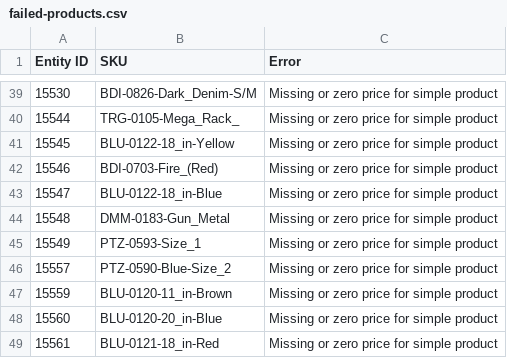
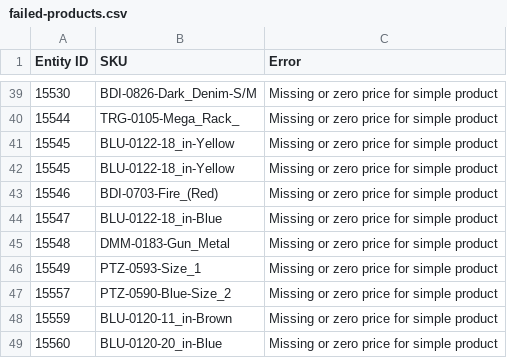
Before and after one commit to rafael-granados-outcode/magento-shopify-migrator, a CSV file: failed-products.csv, drawn as a sheet; only a part is shown, gaps mark what is left out; the shorter side is filled out with more unchanged rows; the diff names each change by its address in the sheet, - before the commit and + after, or states it on an @@ line.

```diff
--- a/failed-products.csv
+++ b/failed-products.csv
+row 42: 15545 | BLU-0122-18_in-Yellow | Missing or zero price for simple product
```
Also changed, not shown: 7 other files.
